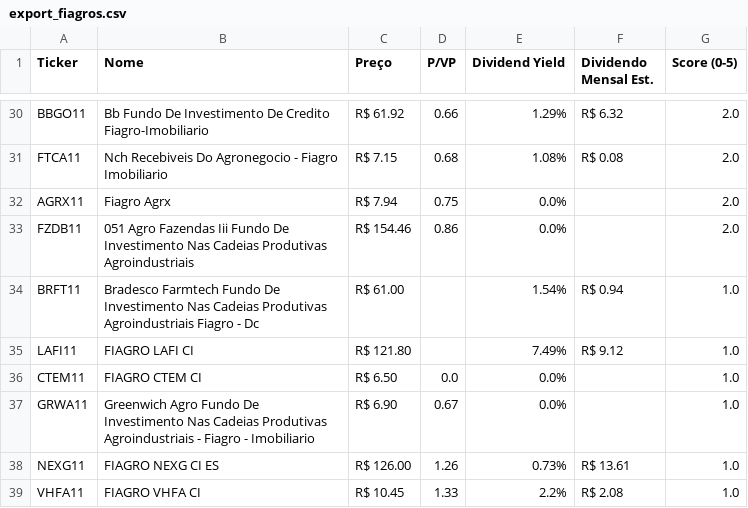
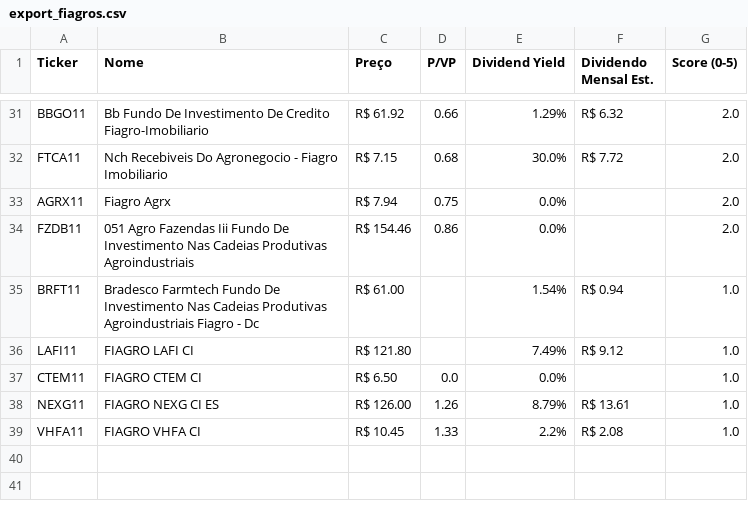
Before and after one commit to jucelinoss/radar_fundamentalista_b3, a CSV file: dev/export_fiagros.csv, drawn as a sheet; only a part is shown, gaps mark what is left out; removed rows and columns are numbered as before the commit, all else as after; the diff covers the shown part only; the diff names each change by its address in the sheet, - before the commit and + after, or states it on an @@ line.

```diff
--- a/dev/export_fiagros.csv
+++ b/dev/export_fiagros.csv
-E32 (Dividend Yield): 1.08%
+E32 (Dividend Yield): 30.0%
-F32 (Dividendo Mensal Est.): R$ 0.08
+F32 (Dividendo Mensal Est.): R$ 7.72
-row 37: GRWA11 | Greenwich Agro Fundo De Investimento Nas Cadeias Produtivas Agroindustriais - Fiagro - Imobiliario | R$ 6.90 | 0.67 | 0.0% |  | 1.0
-E38 (Dividend Yield): 0.73%
+E38 (Dividend Yield): 8.79%
```
Also changed, not shown: 5 added rows, 4 removed rows and 10 edited cells elsewhere in this file, dev/export_fiis.csv, dev/export_stocks.csv, 3 other files.
